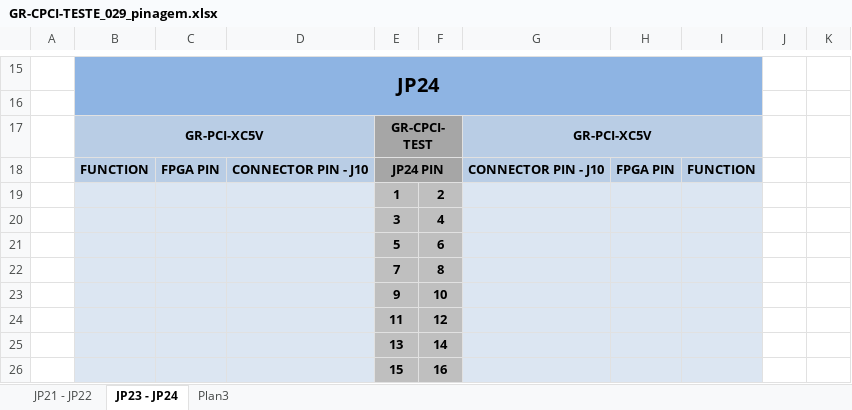
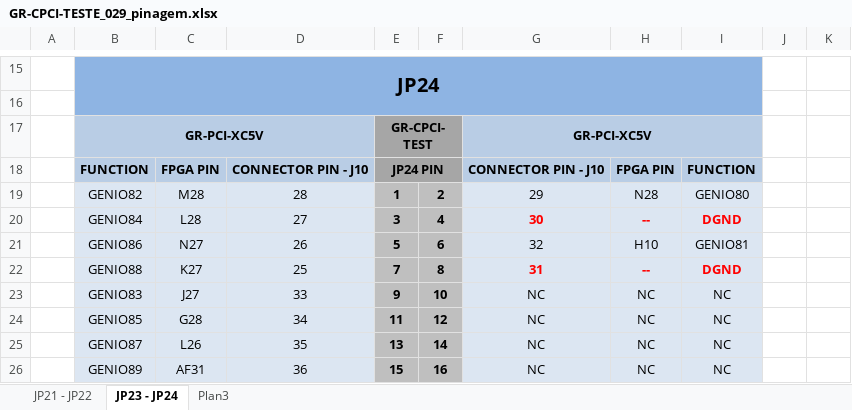
Before and after one commit to NSEE/Aplicacao-Spw, an Excel workbook: Como/Manuais/GR-PCI-XC5V/GR-CPCI-TESTE_029_pinagem/GR-CPCI-TESTE_029_pinagem.xlsx, sheet JP23 - JP24, drawn as a sheet; only a part is shown, gaps mark what is left out; values as stored, in another font and other column widths than the file's, no borders; removed rows and columns are numbered as before the commit, all else as after; the diff names each change by its address in the sheet, - before the commit and + after, or states it on an @@ line.

Commit message:
Mapeamento placa GR-CPCI-TEST 029 - JP21, JP22, JP23 e JP24 terminado

```diff
--- a/Como/Manuais/GR-PCI-XC5V/GR-CPCI-TESTE_029_pinagem/GR-CPCI-TESTE_029_pinagem.xlsx (sheet JP23 - JP24)
+++ b/Como/Manuais/GR-PCI-XC5V/GR-CPCI-TESTE_029_pinagem/GR-CPCI-TESTE_029_pinagem.xlsx (sheet JP23 - JP24)
-row 19:  |  |  |  | 1 | 2
-row 20:  |  |  |  | 3 | 4
-row 21:  |  |  |  | 5 | 6
-row 22:  |  |  |  | 7 | 8
-row 23:  |  |  |  | 9 | 10
-row 24:  |  |  |  | 11 | 12
-row 25:  |  |  |  | 13 | 14
-row 26:  |  |  |  | 15 | 16
+row 19:  | GENIO82 | M28 | 28 | 1 | 2 | 29 | N28 | GENIO80
+row 20:  | GENIO84 | L28 | 27 | 3 | 4 | 30 | -- | DGND
+row 21:  | GENIO86 | N27 | 26 | 5 | 6 | 32 | H10 | GENIO81
+row 22:  | GENIO88 | K27 | 25 | 7 | 8 | 31 | -- | DGND
+row 23:  | GENIO83 | J27 | 33 | 9 | 10 | NC | NC | NC
+row 24:  | GENIO85 | G28 | 34 | 11 | 12 | NC | NC | NC
+row 25:  | GENIO87 | L26 | 35 | 13 | 14 | NC | NC | NC
+row 26:  | GENIO89 | AF31 | 36 | 15 | 16 | NC | NC | NC
```
